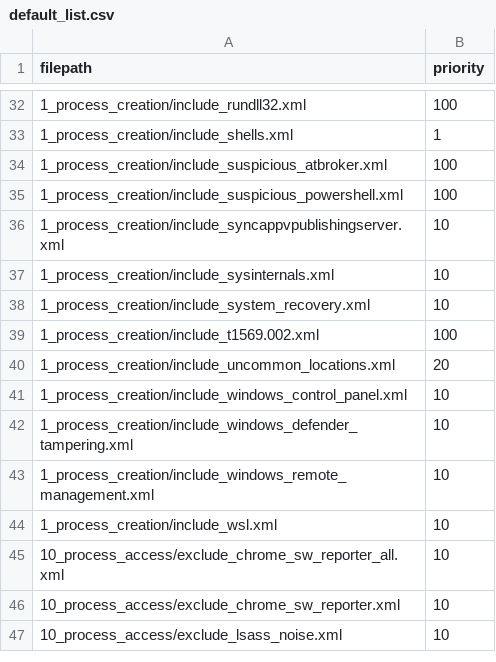
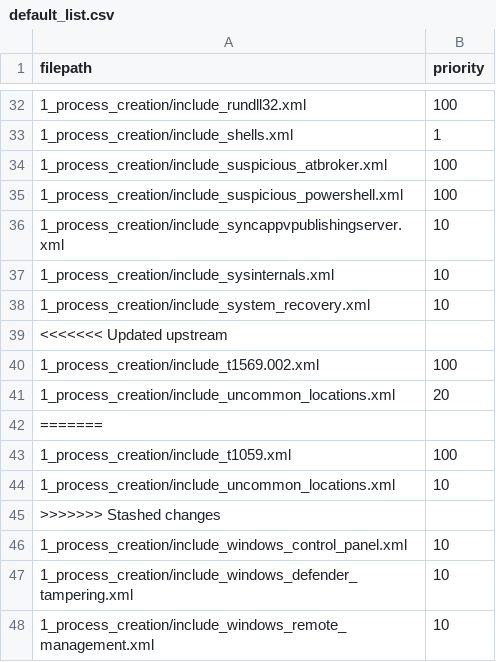
Before and after one commit to cnnrshd/sysmon-modular, a CSV file: config_lists/default_list/default_list.csv, drawn as a sheet; only a part is shown, gaps mark what is left out; the shorter side is filled out with more unchanged rows.

```diff
--- a/config_lists/default_list/default_list.csv
+++ b/config_lists/default_list/default_list.csv
@@ -38,4 +38,9 @@ filepath,priority
 1_process_creation/include_system_recovery.xml,10
+<<<<<<< Updated upstream
 1_process_creation/include_t1569.002.xml,100
 1_process_creation/include_uncommon_locations.xml,20
+=======
+1_process_creation/include_t1059.xml,100
+1_process_creation/include_uncommon_locations.xml,10
+>>>>>>> Stashed changes
 1_process_creation/include_windows_control_panel.xml,10
```
Also changed, not shown: 3 other files.
